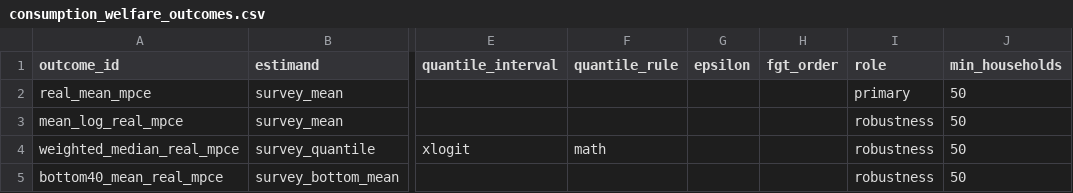
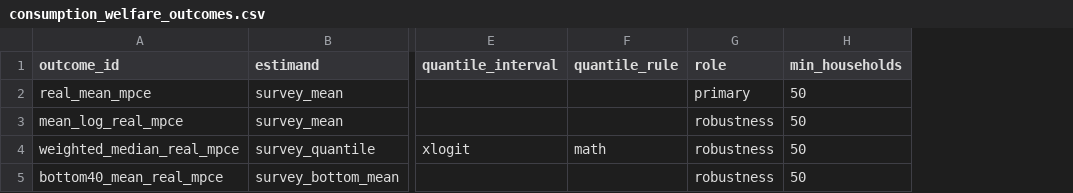
Before and after one commit to rishavbroy/emi-inequality-india, a CSV file: data/metadata/consumption_welfare_outcomes.csv, drawn as a sheet; only a part is shown, gaps mark what is left out; the diff names each change by its address in the sheet, - before the commit and + after, or states it on an @@ line.

Commit message:
refactor(consumption): remove unused distribution estimands

```diff
--- a/data/metadata/consumption_welfare_outcomes.csv
+++ b/data/metadata/consumption_welfare_outcomes.csv
-column G (epsilon), empty
-column H (fgt_order), empty
```
Also changed, not shown: data/metadata/checksums.csv, 1 other file.
